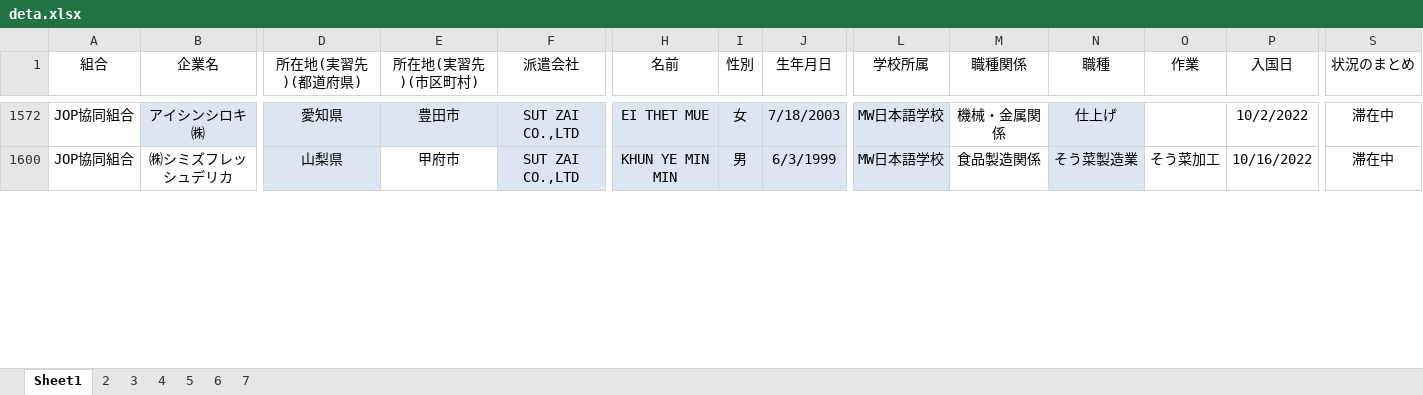
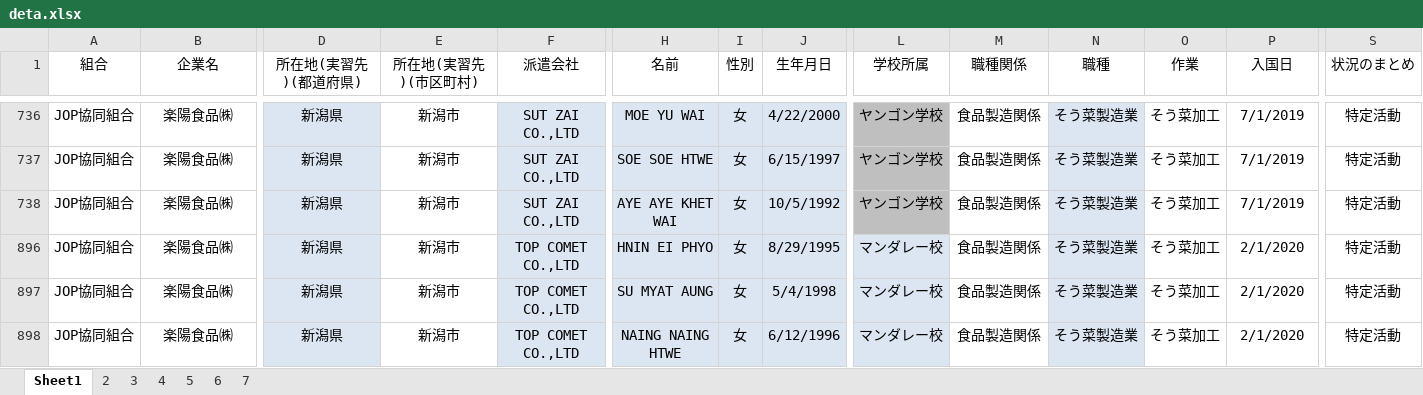
Before and after one commit to JScen/Graduation_thesis, an Excel workbook: deta.xlsx, sheet Sheet1, drawn as a sheet; only a part is shown, gaps mark what is left out; values as stored, in another font and other column widths than the file's, no borders; addresses are those after the commit; rows hold the shown columns only; the diff covers the shown part only; the diff names each change by its address in the sheet, - before the commit and + after, or states it on an @@ line.

```diff
--- a/deta.xlsx (sheet Sheet1)
+++ b/deta.xlsx (sheet Sheet1)
-B736 (企業名): アイシンシロキ㈱
+B736 (企業名): 楽陽食品㈱
-B736 fill: #DCE6F2
+B736 fill: none
-D736 (所在地(実習先)(都道府県)): 愛知県
+D736 (所在地(実習先)(都道府県)): 新潟県
-E736 (所在地(実習先)(市区町村)): 豊田市
+E736 (所在地(実習先)(市区町村)): 新潟市
-E736 fill: #DCE6F2
+E736 fill: none
-H736 (名前): EI THET MUE
+H736 (名前): MOE YU WAI
-J736 (生年月日): 7/18/2003
+J736 (生年月日): 4/22/2000
-L736 (学校所属): MW日本語学校
+L736 (学校所属): ヤンゴン学校
-L736 fill: #DCE6F2
+L736 fill: #BFBFBF
-M736 (職種関係): 機械・金属関係
+M736 (職種関係): 食品製造関係
-N736 (職種): 仕上げ
+N736 (職種): そう菜製造業
-O736 (作業): (empty)
+O736 (作業): そう菜加工
-P736 (入国日): 10/2/2022
+P736 (入国日): 7/1/2019
-S736 (状況のまとめ): 滞在中
+S736 (状況のまとめ): 特定活動
+row 737: JOP協同組合 | 楽陽食品㈱ | 新潟県 | 新潟市 | SUT ZAI CO.,LTD | SOE SOE HTWE | 女 | 6/15/1997 | ヤンゴン学校 | 食品製造関係 | そう菜製造業 | そう菜加工 | 7/1/2019 | 特定活動
+row 738: JOP協同組合 | 楽陽食品㈱ | 新潟県 | 新潟市 | SUT ZAI CO.,LTD | AYE AYE KHET WAI | 女 | 10/5/1992 | ヤンゴン学校 | 食品製造関係 | そう菜製造業 | そう菜加工 | 7/1/2019 | 特定活動
+row 896: JOP協同組合 | 楽陽食品㈱ | 新潟県 | 新潟市 | TOP COMET CO.,LTD | HNIN EI PHYO | 女 | 8/29/1995 | マンダレー校 | 食品製造関係 | そう菜製造業 | そう菜加工 | 2/1/2020 | 特定活動
+row 897: JOP協同組合 | 楽陽食品㈱ | 新潟県 | 新潟市 | TOP COMET CO.,LTD | SU MYAT AUNG | 女 | 5/4/1998 | マンダレー校 | 食品製造関係 | そう菜製造業 | そう菜加工 | 2/1/2020 | 特定活動
-B898 (企業名): ㈱シミズフレッシュデリカ
+B898 (企業名): 楽陽食品㈱
-D898 (所在地(実習先)(都道府県)): 山梨県
+D898 (所在地(実習先)(都道府県)): 新潟県
-E898 (所在地(実習先)(市区町村)): 甲府市
+E898 (所在地(実習先)(市区町村)): 新潟市
-F898 (派遣会社): SUT ZAI CO.,LTD
+F898 (派遣会社): TOP COMET CO.,LTD
-H898 (名前): KHUN YE MIN MIN
+H898 (名前): NAING NAING HTWE
-I898 (性別): 男
+I898 (性別): 女
-J898 (生年月日): 6/3/1999
+J898 (生年月日): 6/12/1996
-L898 (学校所属): MW日本語学校
+L898 (学校所属): マンダレー校
-P898 (入国日): 10/16/2022
+P898 (入国日): 2/1/2020
-S898 (状況のまとめ): 滞在中
+S898 (状況のまとめ): 特定活動
```
Also changed, not shown: 1 added row, 19 hidden or unhidden rows, 47 edited cells and cell formats elsewhere in this sheet, hidden cells, 4 other files.
